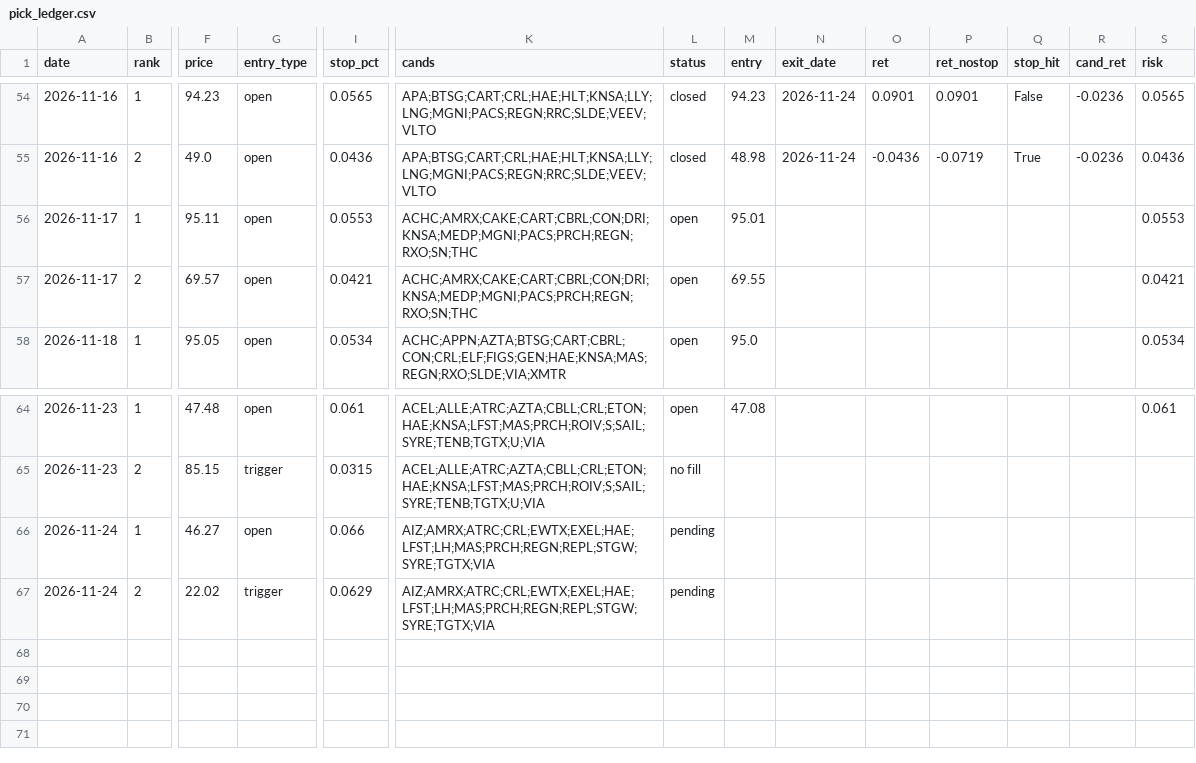
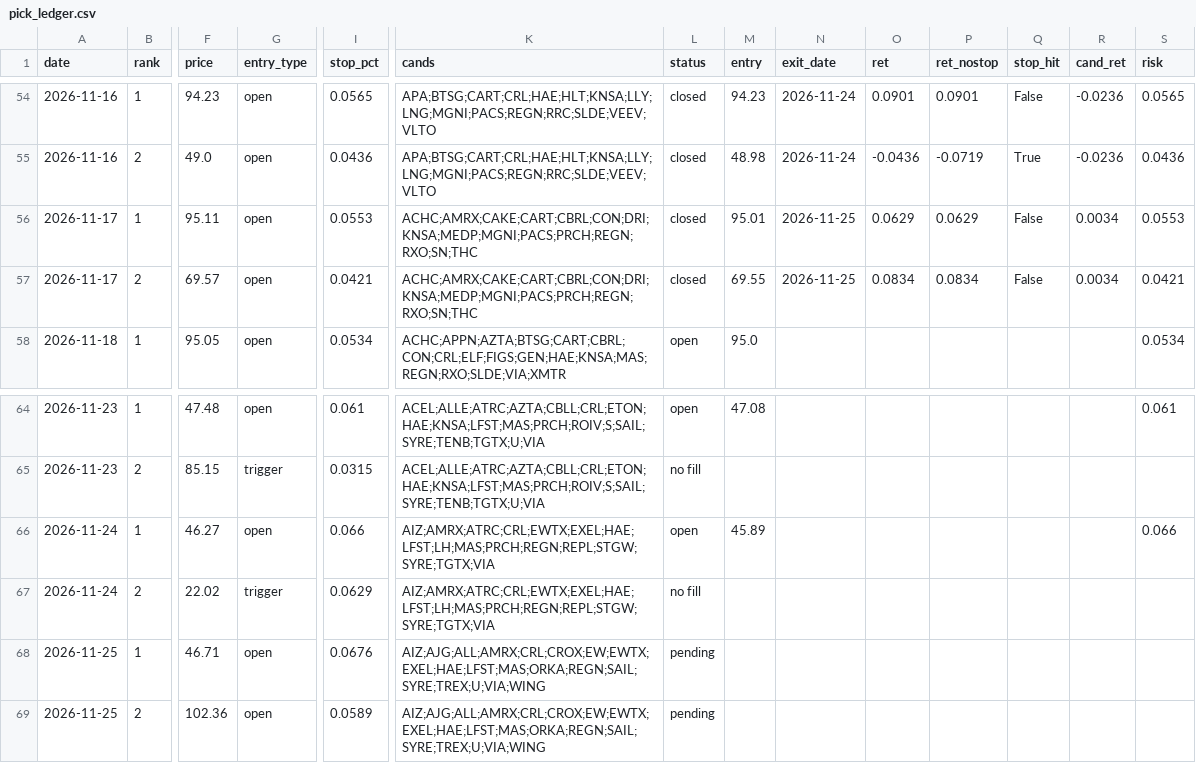
Before and after one commit to az123-stack/breadth-monitor, a CSV file: data/pick_ledger.csv, drawn as a sheet; only a part is shown, gaps mark what is left out; rows hold the shown columns only; the diff names each change by its address in the sheet, - before the commit and + after, or states it on an @@ line.

```diff
--- a/data/pick_ledger.csv
+++ b/data/pick_ledger.csv
-L56:L57 (status): open
+L56:L57 (status): closed
-N56:N57 (exit_date): (empty)
+N56:N57 (exit_date): 2026-11-25
-O56 (ret): (empty)
+O56 (ret): 0.0629
-P56 (ret_nostop): (empty)
+P56 (ret_nostop): 0.0629
-Q56:Q57 (stop_hit): (empty)
+Q56:Q57 (stop_hit): False
-R56:R57 (cand_ret): (empty)
+R56:R57 (cand_ret): 0.0034
-O57 (ret): (empty)
+O57 (ret): 0.0834
-P57 (ret_nostop): (empty)
+P57 (ret_nostop): 0.0834
-L66 (status): pending
+L66 (status): open
-M66 (entry): (empty)
+M66 (entry): 45.89
-S66 (risk): (empty)
+S66 (risk): 0.066
-L67 (status): pending
+L67 (status): no fill
+row 68: 2026-11-25 | 1 | 46.71 | open | 0.0676 | AIZ;AJG;ALL;AMRX;CRL;CROX;EW;EWTX;EXEL;HAE;LFST;MAS;ORKA;REGN;SAIL;SYRE;TREX;U;VIA;WING | pending
+row 69: 2026-11-25 | 2 | 102.36 | open | 0.0589 | AIZ;AJG;ALL;AMRX;CRL;CROX;EW;EWTX;EXEL;HAE;LFST;MAS;ORKA;REGN;SAIL;SYRE;TREX;U;VIA;WING | pending
```
Also changed, not shown: data/breadth.csv, data/decision_log.csv, 20 other files.
